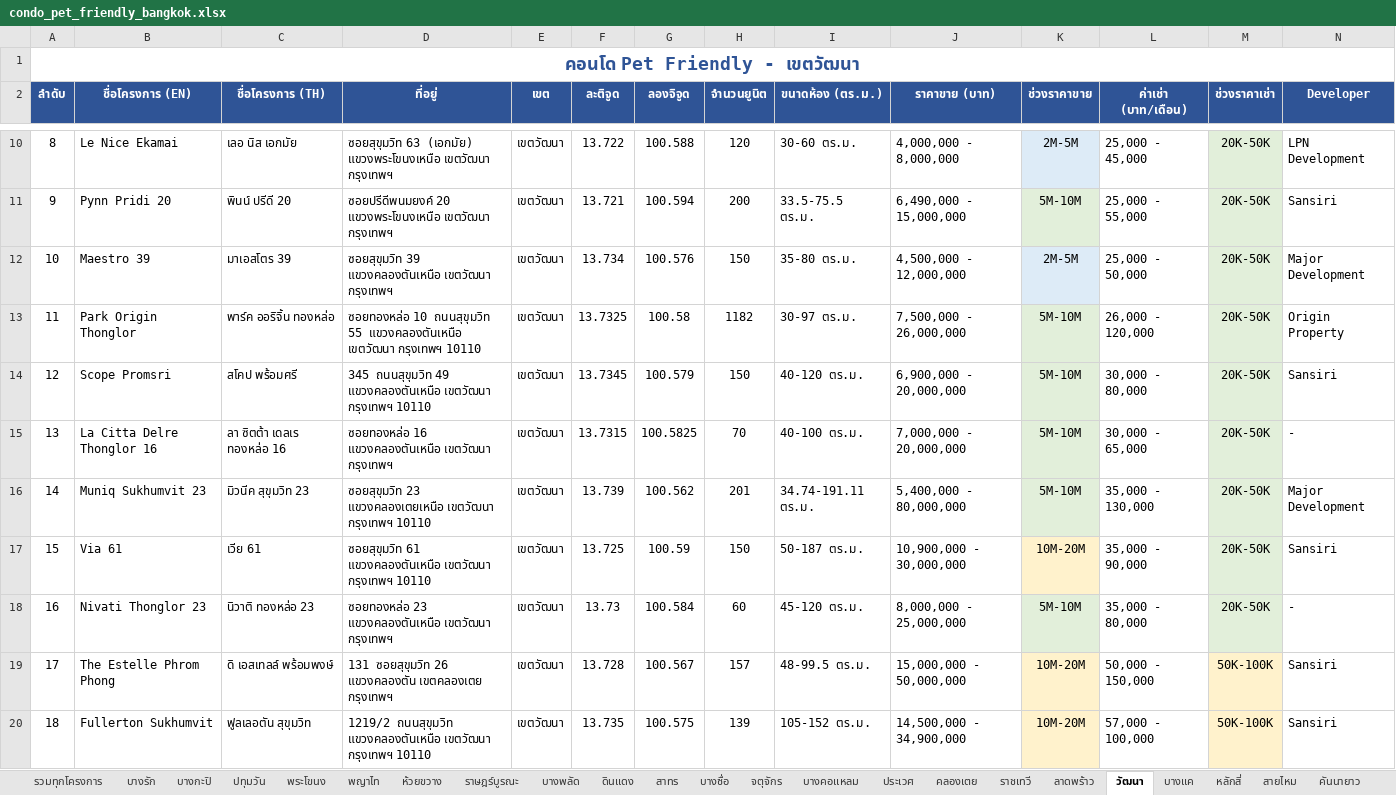
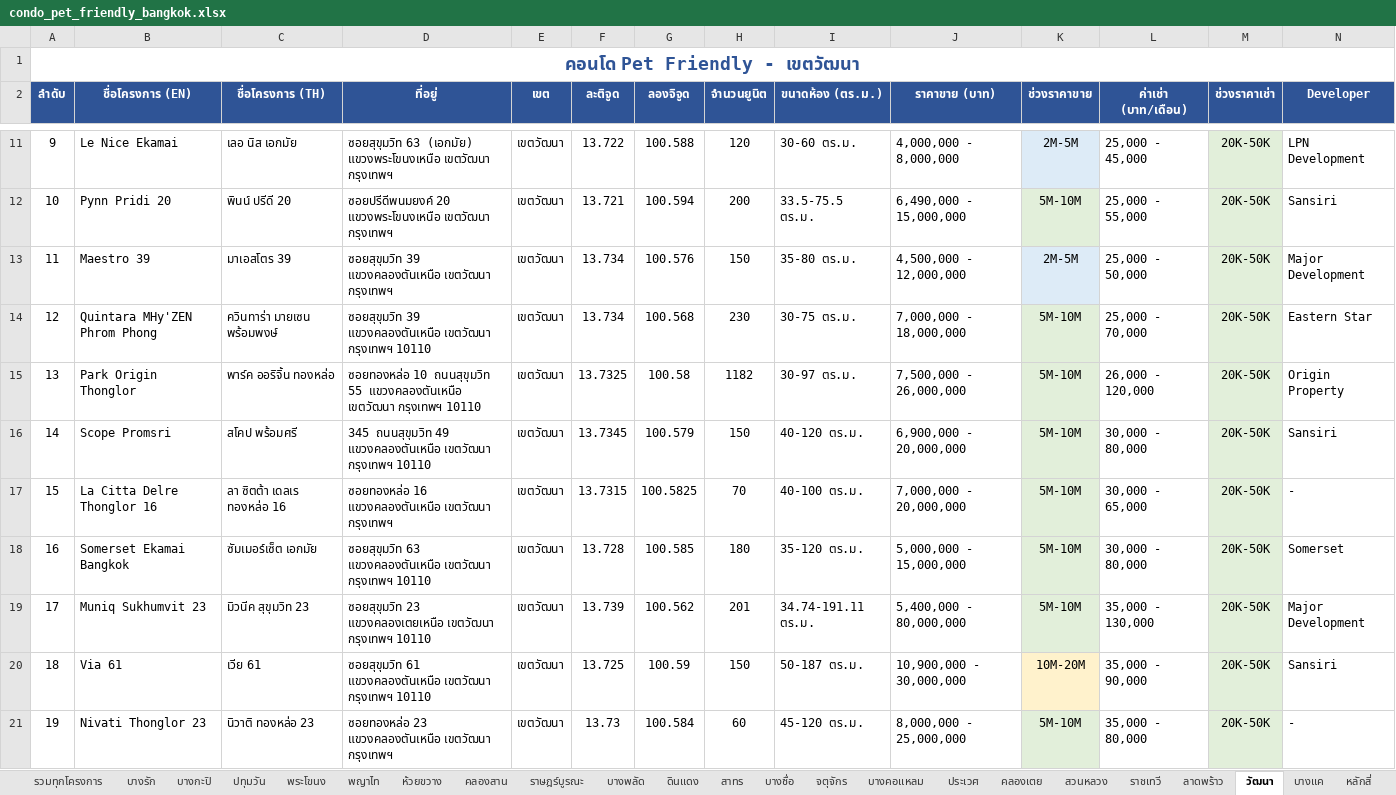
Before and after one commit to jakario/condo_pet, an Excel workbook: condo_pet_friendly_bangkok.xlsx, sheet วัฒนา, drawn as a sheet; only a part is shown, gaps mark what is left out; the shorter side is filled out with more unchanged rows; values as stored, in another font and other column widths than the file's, no borders; rows hold the shown columns only; the diff covers the shown part only; the diff names each change by its address in the sheet, - before the commit and + after, or states it on an @@ line.

Commit message:
Add 18 new condo projects (107 total, 27 districts), SEO/UX improvements
- Added 18 new pet-friendly condo projects (total: 89 → 107, districts: 24 → 27)
- New districts: ห้วยขวาง, คลองสาน, สวนหลวง, พระประแดง
- SEO: meta description, OG tags, Twitter card, canonical, JSON-LD schema
- UI/UX: semantic HTML (header/nav/main/section), ARIA roles, keyboard nav
- Removed emoji from title tag for better SERP display

```diff
--- a/condo_pet_friendly_bangkok.xlsx (sheet วัฒนา)
+++ b/condo_pet_friendly_bangkok.xlsx (sheet วัฒนา)
+sheet tab: คลองสาน
+sheet tab: สวนหลวง
@@ column A (ลำดับ) renumbered from row 7 down @@
+row 14: 12 | Quintara MHy'ZEN Phrom Phong | ควินทาร่า มายเซน พร้อมพงษ์ | ซอยสุขุมวิท 39 แขวงคลองตันเหนือ เขตวัฒนา กรุงเทพฯ 10110 | เขตวัฒนา | 13.734 | 100.568 | 230 | 30-75 ตร.ม. | 7,000,000 - 18,000,000 | 5M-10M | 25,000 - 70,000 | 20K-50K | Eastern Star
+row 18: 16 | Somerset Ekamai Bangkok | ซัมเมอร์เซ็ต เอกมัย | ซอยสุขุมวิท 63 แขวงคลองตันเหนือ เขตวัฒนา กรุงเทพฯ 10110 | เขตวัฒนา | 13.728 | 100.585 | 180 | 35-120 ตร.ม. | 5,000,000 - 15,000,000 | 5M-10M | 30,000 - 80,000 | 20K-50K | Somerset
```
Also changed, not shown: 4 added rows elsewhere in this sheet, sheet รวมทุกโครงการ, sheet สรุปตามเขต, sheet พญาไท, sheet บางนา, sheet ราชเทวี, sheet บางแค, 5 more sheets, other sheet tabs, 2 other files.
